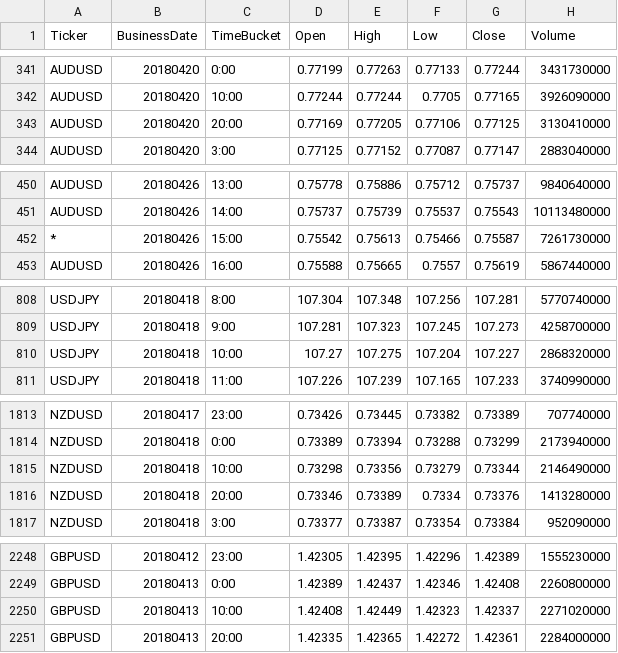
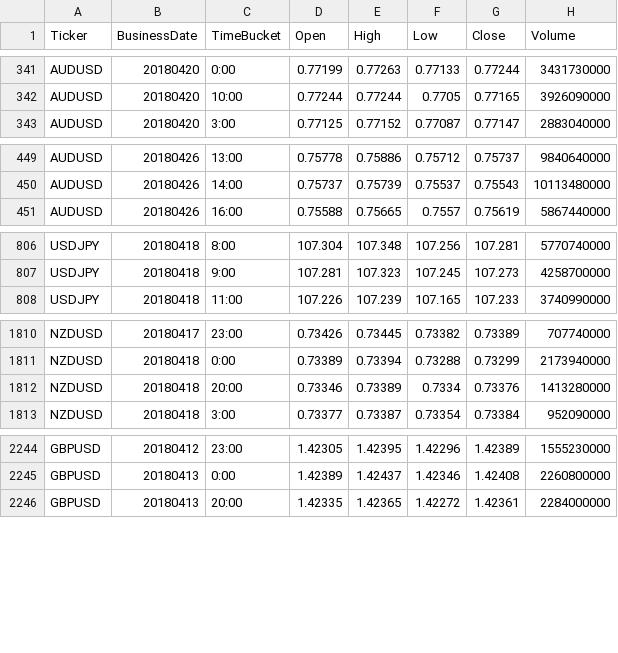
Before and after one commit to vadaliah/CS5260, a CSV file: currencypair_volume_datset.csv, drawn as a sheet; only a part is shown, gaps mark what is left out; the diff covers the shown part only; the diff names each change by its address in the sheet, - before the commit and + after, or states it on an @@ line.

```diff
--- a/currencypair_volume_datset.csv
+++ b/currencypair_volume_datset.csv
-row 343: AUDUSD | 20180420 | 20:00 | 0.77169 | 0.77205 | 0.77106 | 0.77125 | 3130410000
-row 452: * | 20180426 | 15:00 | 0.75542 | 0.75613 | 0.75466 | 0.75587 | 7261730000
-row 810: USDJPY | 20180418 | 10:00 | 107.27 | 107.275 | 107.204 | 107.227 | 2868320000
-row 1815: NZDUSD | 20180418 | 10:00 | 0.73298 | 0.73356 | 0.73279 | 0.73344 | 2146490000
-row 2250: GBPUSD | 20180413 | 10:00 | 1.42408 | 1.42449 | 1.42323 | 1.42337 | 2271020000
```
Also changed, not shown: 1 removed row elsewhere in this file, 1 other file.
